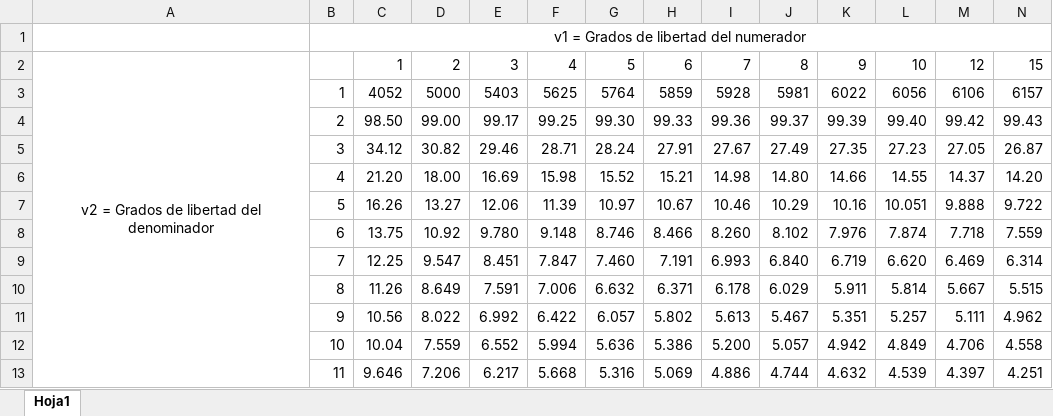
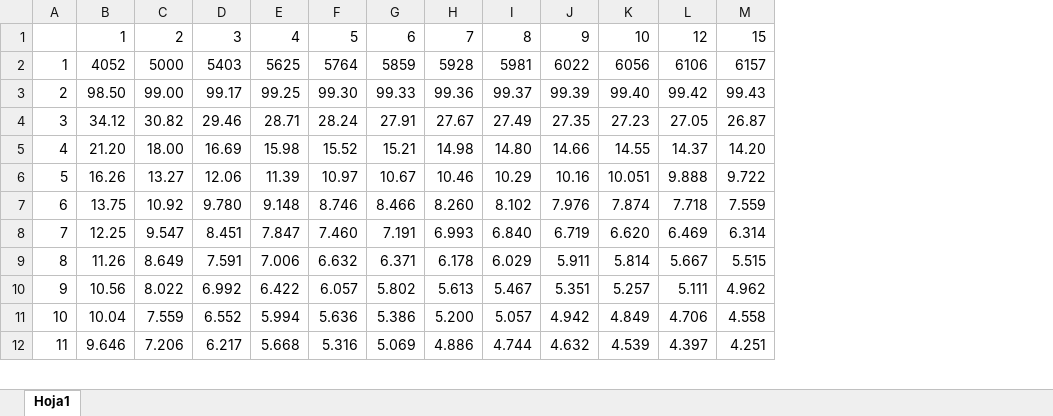
Before and after one commit to angel-tapia/Prueba-Hipotesis, an Excel workbook: TablaF0.01.xlsx, sheet Hoja1, drawn as a sheet; only a part is shown; values as stored, in another font and other column widths than the file's, no borders; removed rows and columns are numbered as before the commit, all else as after; rows hold the shown columns only; the diff names each change by its address in the sheet, - before the commit and + after, or states it on an @@ line.

Commit message:
fixing and adding access tables

```diff
--- a/TablaF0.01.xlsx (sheet Hoja1)
+++ b/TablaF0.01.xlsx (sheet Hoja1)
-column A, row 2: v2 = Grados de libertad del denominador
-row 1:  | v1 = Grados de libertad del numerador
```
Also changed, not shown: 4 other files.
